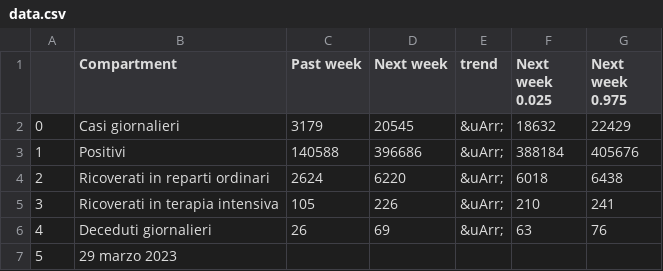
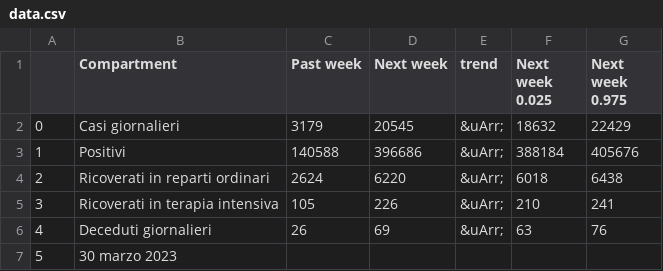
Before and after one commit to nicoparo/testaction, a CSV file: data.csv, drawn as a sheet.

```diff
--- a/data.csv
+++ b/data.csv
@@ -6,2 +6,2 @@
 4,Deceduti giornalieri,26,69,&uArr;,63,76
-5,29 marzo 2023,,,,,
+5,30 marzo 2023,,,,,
```
